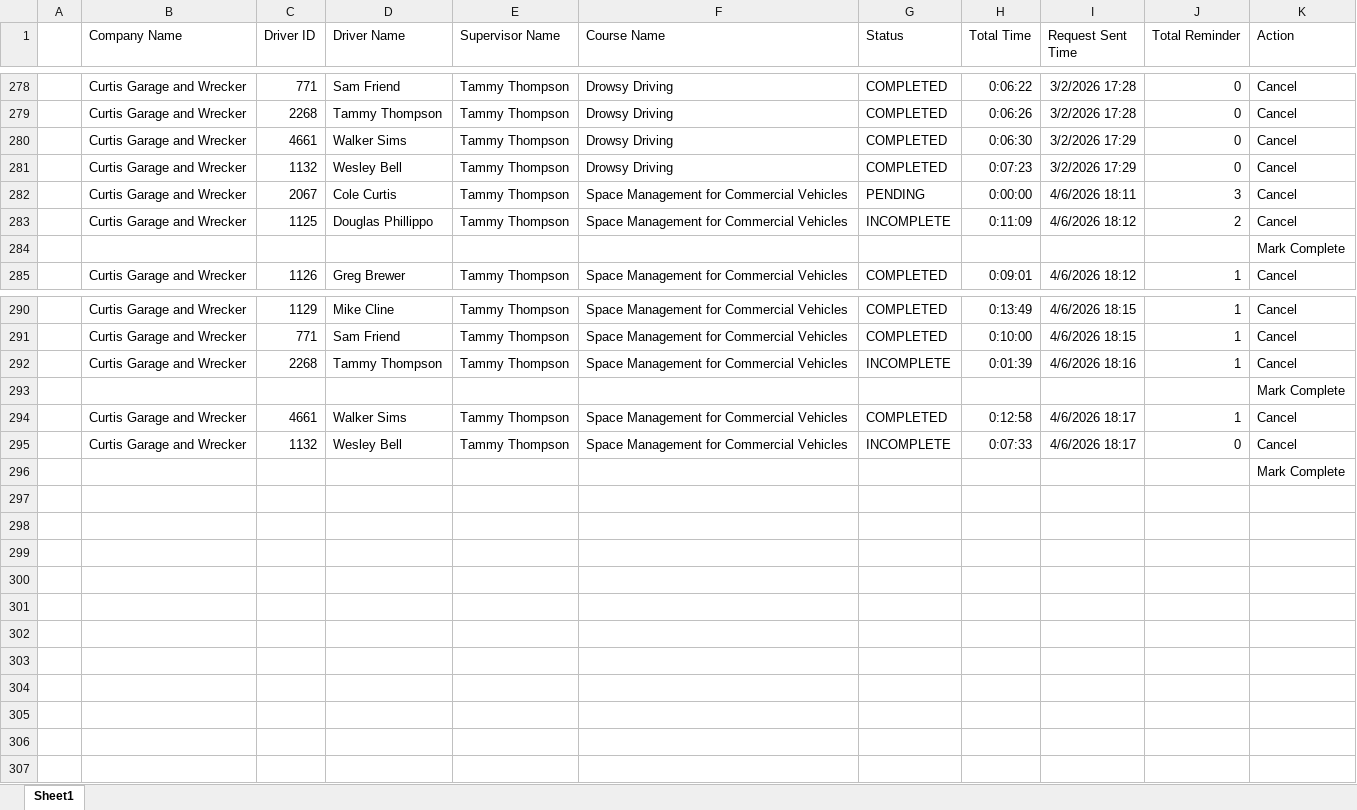
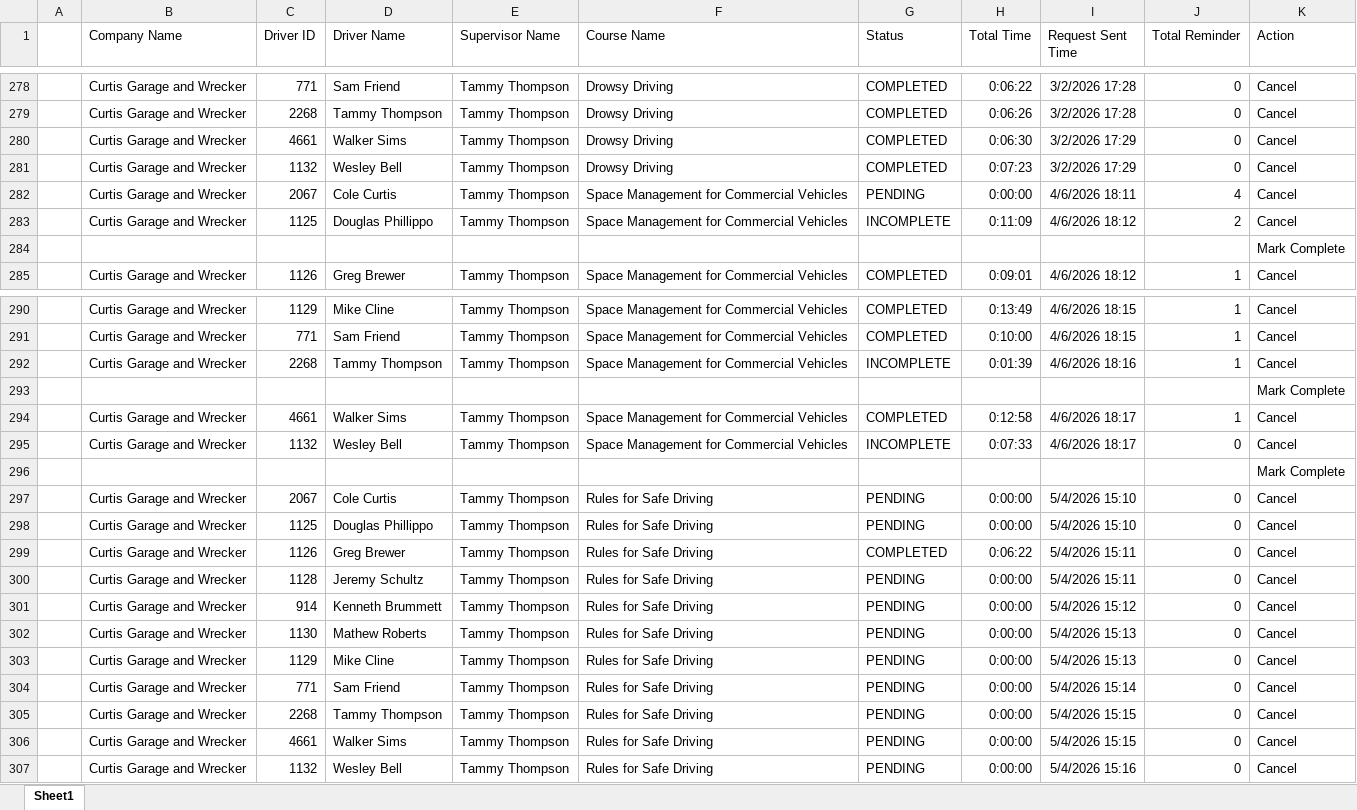
Before and after one commit to jmullins-DEN/Curtis-Garage-Wrecker-Service, an Excel workbook: training.xlsx, sheet Sheet1, drawn as a sheet; only a part is shown, gaps mark what is left out; values as stored, in another font and other column widths than the file's, no borders; the diff names each change by its address in the sheet, - before the commit and + after, or states it on an @@ line.

```diff
--- a/training.xlsx (sheet Sheet1)
+++ b/training.xlsx (sheet Sheet1)
-J282 (Total Reminder): 3
+J282 (Total Reminder): 4
+row 297:  | Curtis Garage and Wrecker | 2067 | Cole Curtis | Tammy Thompson | Rules for Safe Driving | PENDING | 0:00:00 | 5/4/2026 15:10 | 0 | Cancel
+row 298:  | Curtis Garage and Wrecker | 1125 | Douglas Phillippo | Tammy Thompson | Rules for Safe Driving | PENDING | 0:00:00 | 5/4/2026 15:10 | 0 | Cancel
+row 299:  | Curtis Garage and Wrecker | 1126 | Greg Brewer | Tammy Thompson | Rules for Safe Driving | COMPLETED | 0:06:22 | 5/4/2026 15:11 | 0 | Cancel
+row 300:  | Curtis Garage and Wrecker | 1128 | Jeremy Schultz | Tammy Thompson | Rules for Safe Driving | PENDING | 0:00:00 | 5/4/2026 15:11 | 0 | Cancel
+row 301:  | Curtis Garage and Wrecker | 914 | Kenneth Brummett | Tammy Thompson | Rules for Safe Driving | PENDING | 0:00:00 | 5/4/2026 15:12 | 0 | Cancel
+row 302:  | Curtis Garage and Wrecker | 1130 | Mathew Roberts | Tammy Thompson | Rules for Safe Driving | PENDING | 0:00:00 | 5/4/2026 15:13 | 0 | Cancel
+row 303:  | Curtis Garage and Wrecker | 1129 | Mike Cline | Tammy Thompson | Rules for Safe Driving | PENDING | 0:00:00 | 5/4/2026 15:13 | 0 | Cancel
+row 304:  | Curtis Garage and Wrecker | 771 | Sam Friend | Tammy Thompson | Rules for Safe Driving | PENDING | 0:00:00 | 5/4/2026 15:14 | 0 | Cancel
+row 305:  | Curtis Garage and Wrecker | 2268 | Tammy Thompson | Tammy Thompson | Rules for Safe Driving | PENDING | 0:00:00 | 5/4/2026 15:15 | 0 | Cancel
+row 306:  | Curtis Garage and Wrecker | 4661 | Walker Sims | Tammy Thompson | Rules for Safe Driving | PENDING | 0:00:00 | 5/4/2026 15:15 | 0 | Cancel
+row 307:  | Curtis Garage and Wrecker | 1132 | Wesley Bell | Tammy Thompson | Rules for Safe Driving | PENDING | 0:00:00 | 5/4/2026 15:16 | 0 | Cancel
```
Also changed, not shown: camera_events.xlsx.
